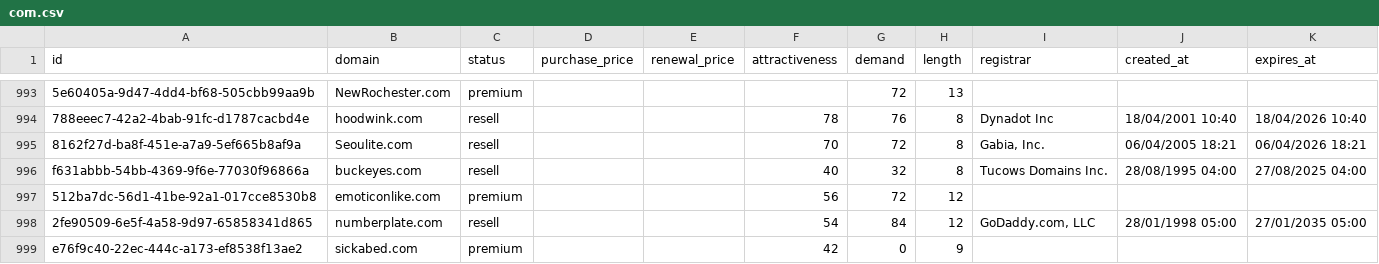
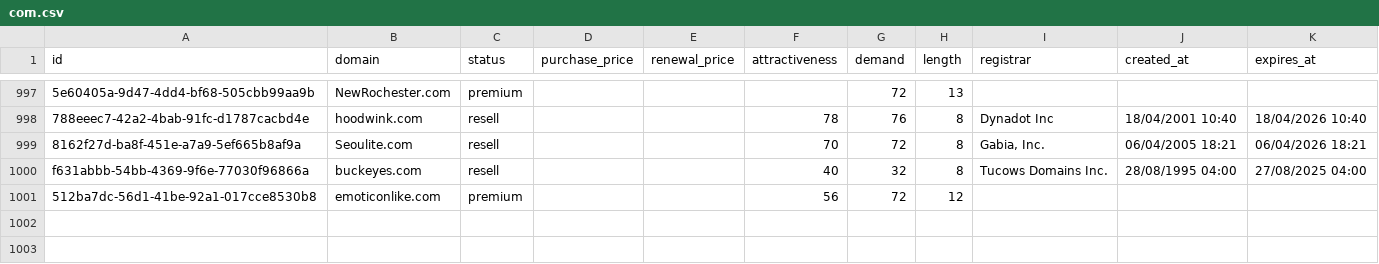
Before and after one commit to UniqueDomains/com-oneword-domains, a CSV file: com.csv, drawn as a sheet; only a part is shown, gaps mark what is left out; the diff covers the shown part only.

Commit message:
Domains update

```diff
--- a/com.csv
+++ b/com.csv
@@ -997,3 +1001 @@ f631abbb-54bb-4369-9f6e-77030f96866a,buckeyes.com,resell,,,40,32,8,Tucows Domain
 512ba7dc-56d1-41be-92a1-017cce8530b8,emoticonlike.com,premium,,,56,72,12,,,
-2fe90509-6e5f-4a58-9d97-65858341d865,numberplate.com,resell,,,54,84,12,"GoDaddy.com, LLC",28/01/1998 05:00,27/01/2035 05:00
-e76f9c40-22ec-444c-a173-ef8538f13ae2,sickabed.com,premium,,,42,0,9,,,
```
Also changed, not shown: 4 added rows, 2 removed rows and 7 edited cells elsewhere in this file, 1 other file.
